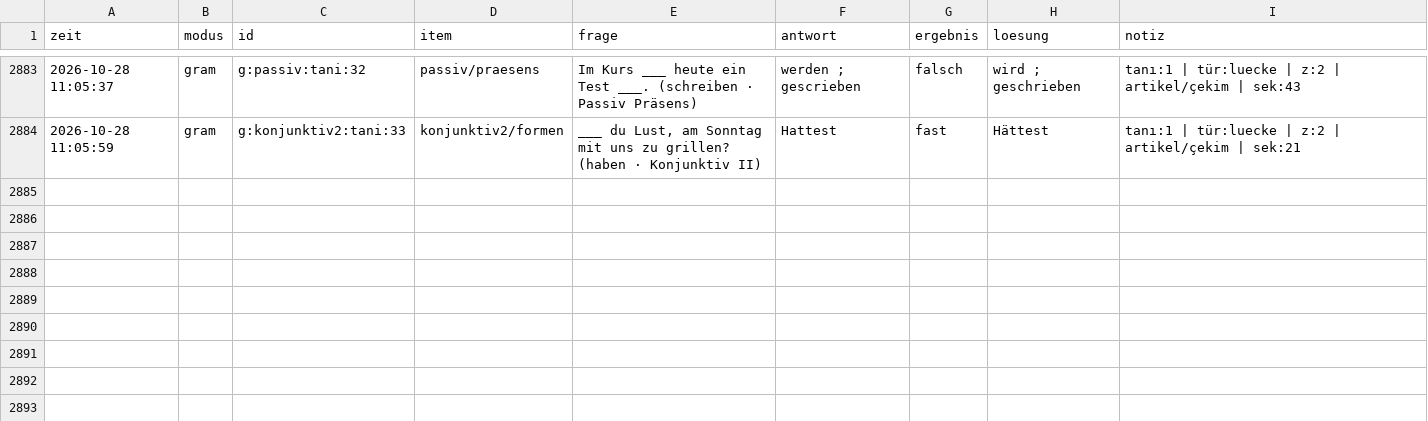
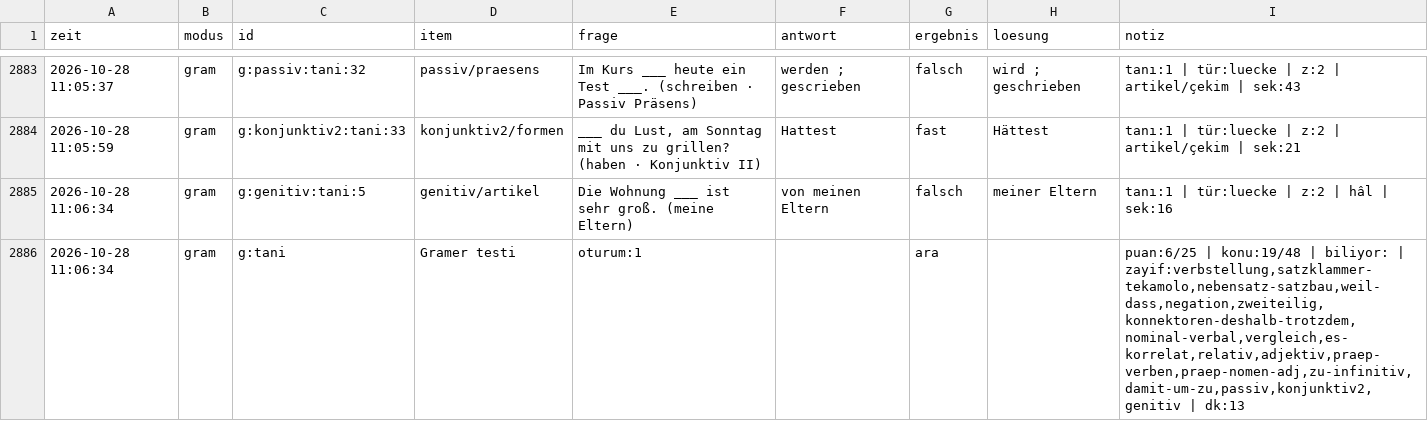
Before and after one commit to TunaArslankaya/Almanca-Tekrar, a CSV file: log/log.csv, drawn as a sheet; only a part is shown, gaps mark what is left out.

Commit message:
log: 2 cevap

```diff
--- a/log/log.csv
+++ b/log/log.csv
@@ -2884 +2884,3 @@
 2026-10-28 11:05:59;gram;g:konjunktiv2:tani:33;konjunktiv2/formen;___ du Lust, am Sonntag mit uns zu grillen? (haben · Konjunktiv II);Hattest;fast;Hättest;tanı:1 | tür:luecke | z:2 | artikel/çekim | sek:21
+2026-10-28 11:06:34;gram;g:genitiv:tani:5;genitiv/artikel;Die Wohnung ___ ist sehr groß. (meine Eltern);von meinen Eltern;falsch;meiner Eltern;tanı:1 | tür:luecke | z:2 | hâl | sek:16
+2026-10-28 11:06:34;gram;g:tani;Gramer testi;oturum:1;;ara;;puan:6/25 | konu:19/48 | biliyor: | zayif:verbstellung,satzklammer-tekamolo,nebensatz-satzbau,weil-dass,negation,zweiteilig,konnektoren-deshalb-trotzdem,nominal-verbal,vergleich,es-korrelat,relativ,adjektiv,praep-verben,praep-nomen-adj,zu-infinitiv,damit-um-zu,passiv,konjunktiv2,genitiv | dk:13
```
